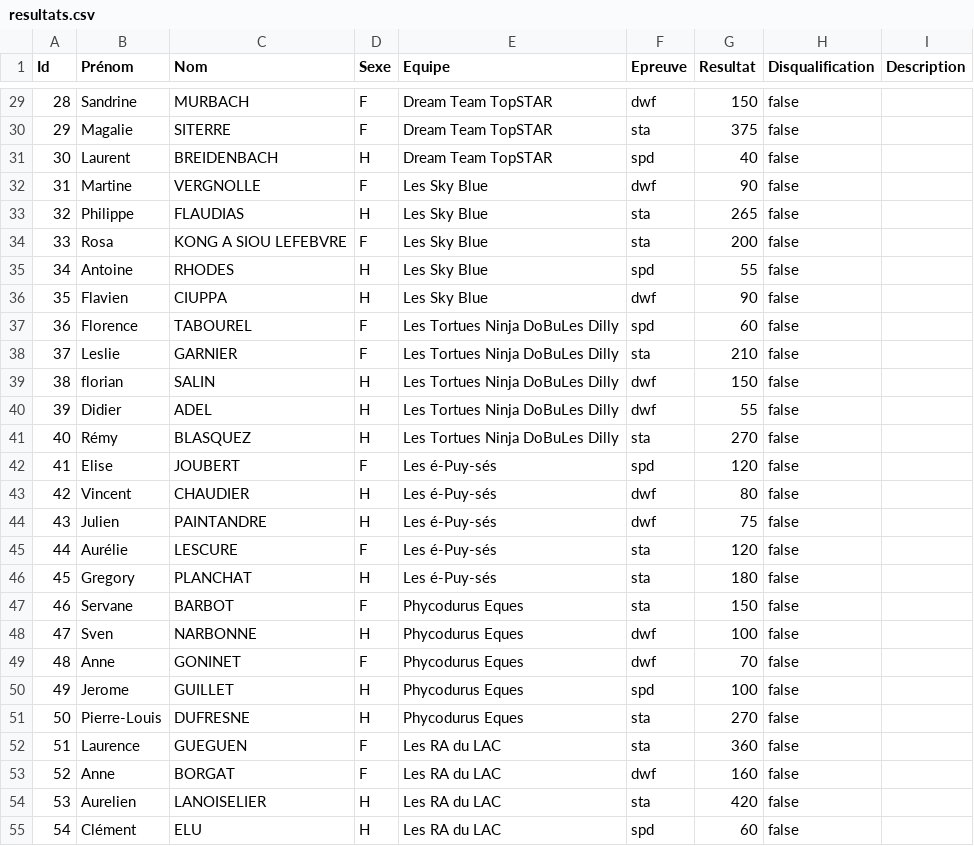
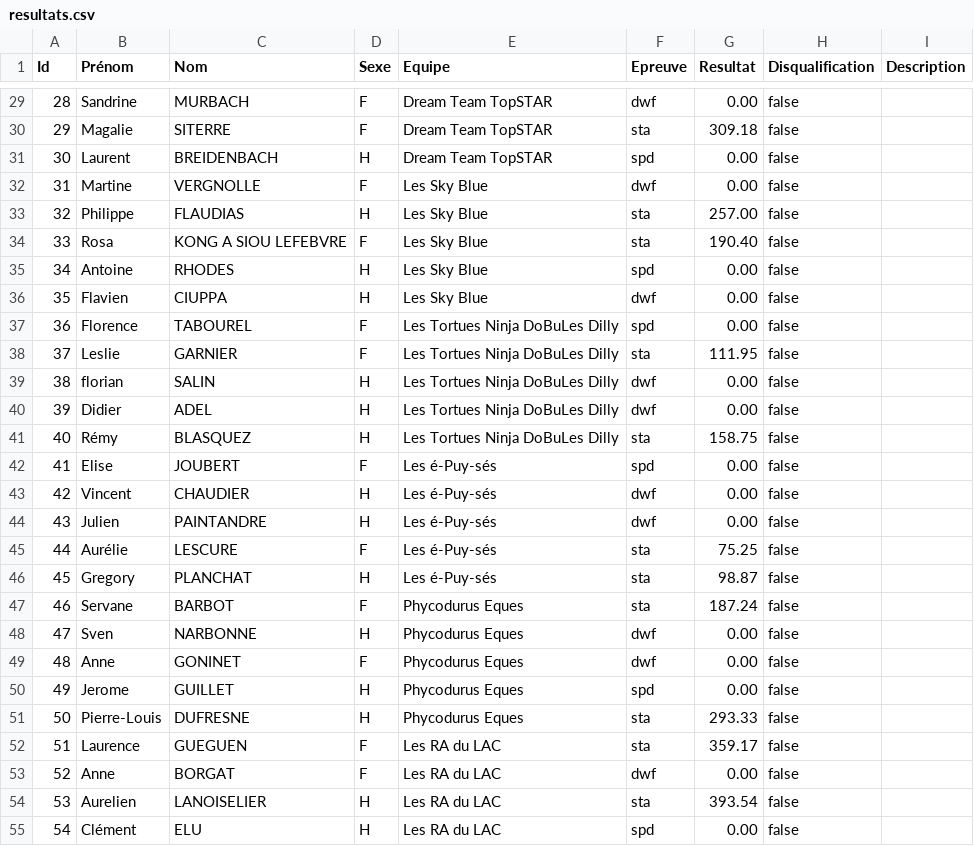
Before and after one commit to neokama/OpenApneeLyon, a CSV file: var/import/resultats.csv, drawn as a sheet; only a part is shown, gaps mark what is left out; the diff covers the shown part only.

Commit message:
resultat intermediaire dwf serie 6

```diff
--- a/var/import/resultats.csv
+++ b/var/import/resultats.csv
@@ -29,27 +29,27 @@ Id;Prénom;Nom;Sexe;Equipe;Epreuve;Resultat;Disqualification;Description
-28;Sandrine;MURBACH;F;Dream Team TopSTAR;dwf;150;false;
-29;Magalie;SITERRE;F;Dream Team TopSTAR;sta;375;false;
-30;Laurent;BREIDENBACH;H;Dream Team TopSTAR;spd;40;false;
-31;Martine;VERGNOLLE;F;Les Sky Blue;dwf;90;false;
-32;Philippe;FLAUDIAS;H;Les Sky Blue;sta;265;false;
-33;Rosa;KONG A SIOU LEFEBVRE;F;Les Sky Blue;sta;200;false;
-34;Antoine;RHODES;H;Les Sky Blue;spd;55;false;
-35;Flavien;CIUPPA;H;Les Sky Blue;dwf;90;false;
-36;Florence;TABOUREL;F;Les Tortues Ninja DoBuLes Dilly;spd;60;false;
-37;Leslie;GARNIER;F;Les Tortues Ninja DoBuLes Dilly;sta;210;false;
-38;florian;SALIN;H;Les Tortues Ninja DoBuLes Dilly;dwf;150;false;
-39;Didier;ADEL;H;Les Tortues Ninja DoBuLes Dilly;dwf;55;false;
-40;Rémy;BLASQUEZ;H;Les Tortues Ninja DoBuLes Dilly;sta;270;false;
-41;Elise;JOUBERT;F;Les é-Puy-sés;spd;120;false;
-42;Vincent;CHAUDIER;H;Les é-Puy-sés;dwf;80;false;
-43;Julien;PAINTANDRE;H;Les é-Puy-sés;dwf;75;false;
-44;Aurélie;LESCURE;F;Les é-Puy-sés;sta;120;false;
-45;Gregory;PLANCHAT;H;Les é-Puy-sés;sta;180;false;
-46;Servane;BARBOT;F;Phycodurus Eques;sta;150;false;
-47;Sven;NARBONNE;H;Phycodurus Eques;dwf;100;false;
-48;Anne;GONINET;F;Phycodurus Eques;dwf;70;false;
-49;Jerome;GUILLET;H;Phycodurus Eques;spd;100;false;
-50;Pierre-Louis;DUFRESNE;H;Phycodurus Eques;sta;270;false;
-51;Laurence;GUEGUEN;F;Les RA du LAC;sta;360;false;
-52;Anne;BORGAT;F;Les RA du LAC;dwf;160;false;
-53;Aurelien;LANOISELIER;H;Les RA du LAC;sta;420;false;
-54;Clément;ELU;H;Les RA du LAC;spd;60;false;
+28;Sandrine;MURBACH;F;Dream Team TopSTAR;dwf;0.00;false;
+29;Magalie;SITERRE;F;Dream Team TopSTAR;sta;309.18;false;
+30;Laurent;BREIDENBACH;H;Dream Team TopSTAR;spd;0.00;false;
+31;Martine;VERGNOLLE;F;Les Sky Blue;dwf;0.00;false;
+32;Philippe;FLAUDIAS;H;Les Sky Blue;sta;257.00;false;
+33;Rosa;KONG A SIOU LEFEBVRE;F;Les Sky Blue;sta;190.40;false;
+34;Antoine;RHODES;H;Les Sky Blue;spd;0.00;false;
+35;Flavien;CIUPPA;H;Les Sky Blue;dwf;0.00;false;
+36;Florence;TABOUREL;F;Les Tortues Ninja DoBuLes Dilly;spd;0.00;false;
+37;Leslie;GARNIER;F;Les Tortues Ninja DoBuLes Dilly;sta;111.95;false;
+38;florian;SALIN;H;Les Tortues Ninja DoBuLes Dilly;dwf;0.00;false;
+39;Didier;ADEL;H;Les Tortues Ninja DoBuLes Dilly;dwf;0.00;false;
+40;Rémy;BLASQUEZ;H;Les Tortues Ninja DoBuLes Dilly;sta;158.75;false;
+41;Elise;JOUBERT;F;Les é-Puy-sés;spd;0.00;false;
+42;Vincent;CHAUDIER;H;Les é-Puy-sés;dwf;0.00;false;
+43;Julien;PAINTANDRE;H;Les é-Puy-sés;dwf;0.00;false;
+44;Aurélie;LESCURE;F;Les é-Puy-sés;sta;75.25;false;
+45;Gregory;PLANCHAT;H;Les é-Puy-sés;sta;98.87;false;
+46;Servane;BARBOT;F;Phycodurus Eques;sta;187.24;false;
+47;Sven;NARBONNE;H;Phycodurus Eques;dwf;0.00;false;
+48;Anne;GONINET;F;Phycodurus Eques;dwf;0.00;false;
+49;Jerome;GUILLET;H;Phycodurus Eques;spd;0.00;false;
+50;Pierre-Louis;DUFRESNE;H;Phycodurus Eques;sta;293.33;false;
+51;Laurence;GUEGUEN;F;Les RA du LAC;sta;359.17;false;
+52;Anne;BORGAT;F;Les RA du LAC;dwf;0.00;false;
+53;Aurelien;LANOISELIER;H;Les RA du LAC;sta;393.54;false;
+54;Clément;ELU;H;Les RA du LAC;spd;0.00;false;
```
Also changed, not shown: 95 edited cells elsewhere in this file, var/export/Classement-Equipe.csv, var/export/Classement.csv, 3 other files.
